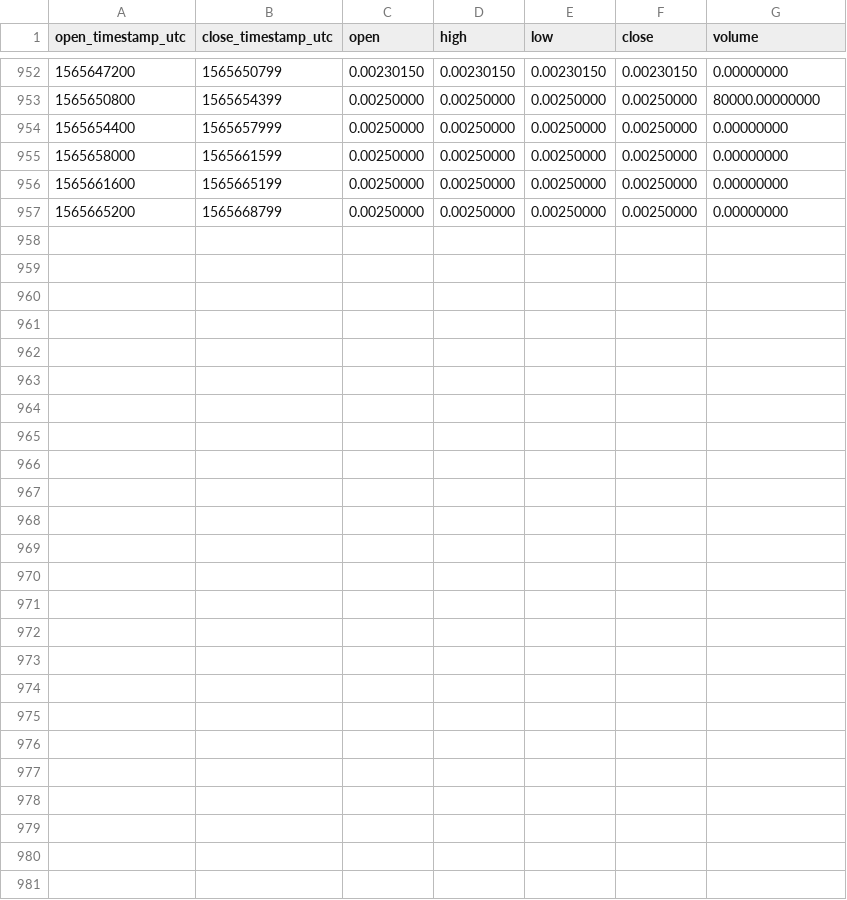
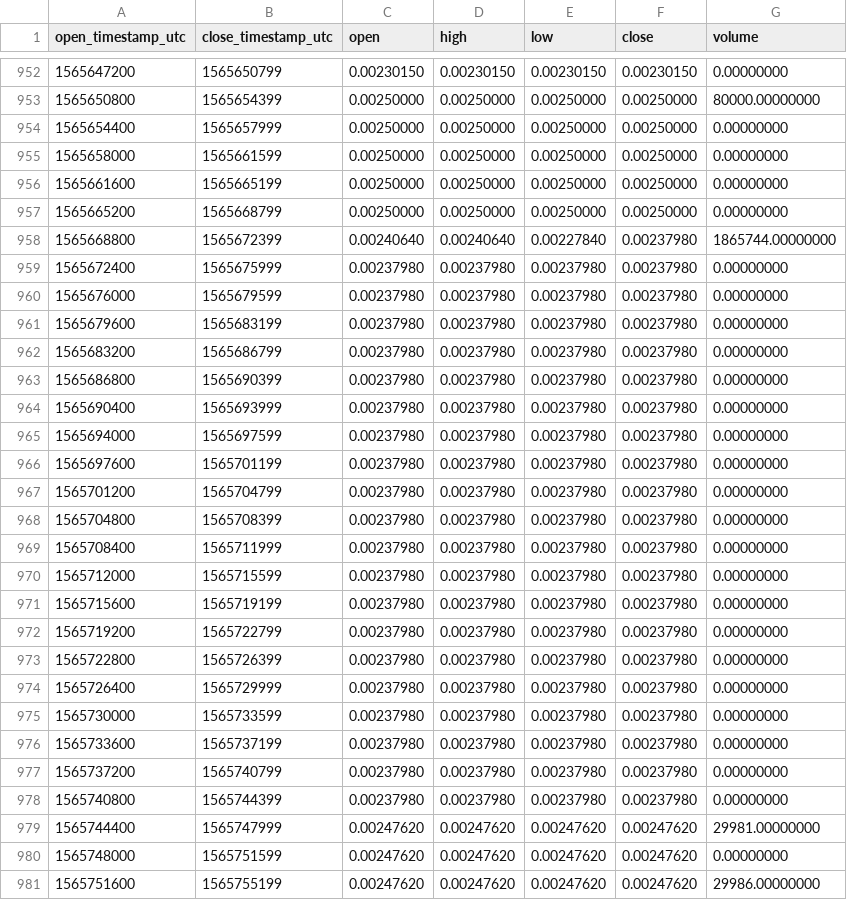
Before and after one commit to cryptobigbro/binance-ERDPAX, a CSV file: binance-ERDPAX-1h.csv, drawn as a sheet; only a part is shown, gaps mark what is left out; the diff names each change by its address in the sheet, - before the commit and + after, or states it on an @@ line.

Commit message:
Update OHLCV data.

```diff
--- a/binance-ERDPAX-1h.csv
+++ b/binance-ERDPAX-1h.csv
+row 958: 1565668800 | 1565672399 | 0.00240640 | 0.00240640 | 0.00227840 | 0.00237980 | 1865744.00000000
+row 959: 1565672400 | 1565675999 | 0.00237980 | 0.00237980 | 0.00237980 | 0.00237980 | 0.00000000
+row 960: 1565676000 | 1565679599 | 0.00237980 | 0.00237980 | 0.00237980 | 0.00237980 | 0.00000000
+row 961: 1565679600 | 1565683199 | 0.00237980 | 0.00237980 | 0.00237980 | 0.00237980 | 0.00000000
+row 962: 1565683200 | 1565686799 | 0.00237980 | 0.00237980 | 0.00237980 | 0.00237980 | 0.00000000
+row 963: 1565686800 | 1565690399 | 0.00237980 | 0.00237980 | 0.00237980 | 0.00237980 | 0.00000000
+row 964: 1565690400 | 1565693999 | 0.00237980 | 0.00237980 | 0.00237980 | 0.00237980 | 0.00000000
+row 965: 1565694000 | 1565697599 | 0.00237980 | 0.00237980 | 0.00237980 | 0.00237980 | 0.00000000
+row 966: 1565697600 | 1565701199 | 0.00237980 | 0.00237980 | 0.00237980 | 0.00237980 | 0.00000000
+row 967: 1565701200 | 1565704799 | 0.00237980 | 0.00237980 | 0.00237980 | 0.00237980 | 0.00000000
+row 968: 1565704800 | 1565708399 | 0.00237980 | 0.00237980 | 0.00237980 | 0.00237980 | 0.00000000
+row 969: 1565708400 | 1565711999 | 0.00237980 | 0.00237980 | 0.00237980 | 0.00237980 | 0.00000000
+row 970: 1565712000 | 1565715599 | 0.00237980 | 0.00237980 | 0.00237980 | 0.00237980 | 0.00000000
+row 971: 1565715600 | 1565719199 | 0.00237980 | 0.00237980 | 0.00237980 | 0.00237980 | 0.00000000
+row 972: 1565719200 | 1565722799 | 0.00237980 | 0.00237980 | 0.00237980 | 0.00237980 | 0.00000000
+row 973: 1565722800 | 1565726399 | 0.00237980 | 0.00237980 | 0.00237980 | 0.00237980 | 0.00000000
+row 974: 1565726400 | 1565729999 | 0.00237980 | 0.00237980 | 0.00237980 | 0.00237980 | 0.00000000
+row 975: 1565730000 | 1565733599 | 0.00237980 | 0.00237980 | 0.00237980 | 0.00237980 | 0.00000000
+row 976: 1565733600 | 1565737199 | 0.00237980 | 0.00237980 | 0.00237980 | 0.00237980 | 0.00000000
+row 977: 1565737200 | 1565740799 | 0.00237980 | 0.00237980 | 0.00237980 | 0.00237980 | 0.00000000
+row 978: 1565740800 | 1565744399 | 0.00237980 | 0.00237980 | 0.00237980 | 0.00237980 | 0.00000000
+row 979: 1565744400 | 1565747999 | 0.00247620 | 0.00247620 | 0.00247620 | 0.00247620 | 29981.00000000
+row 980: 1565748000 | 1565751599 | 0.00247620 | 0.00247620 | 0.00247620 | 0.00247620 | 0.00000000
+row 981: 1565751600 | 1565755199 | 0.00247620 | 0.00247620 | 0.00247620 | 0.00247620 | 29986.00000000
```
Also changed, not shown: binance-ERDPAX-1d.csv.
